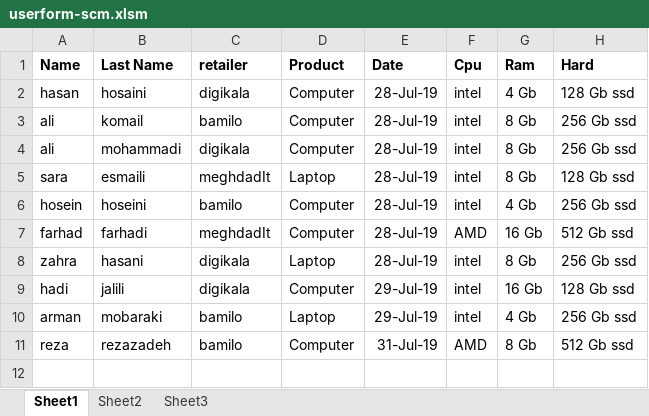
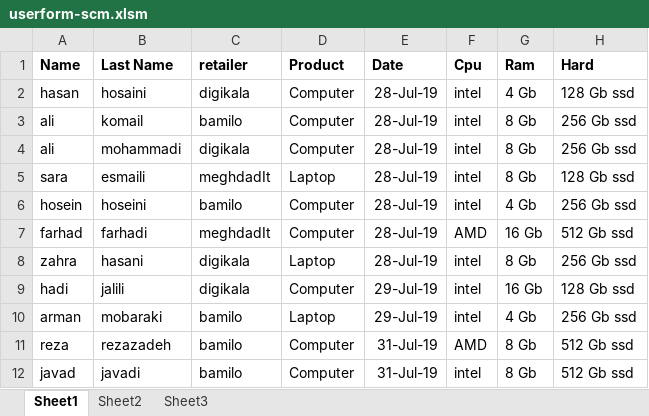
Before and after one commit to choromzadeh/SCM-finalProject, an Excel workbook: simulator Code/userform-scm.xlsm, sheet Sheet1, drawn as a sheet; values as stored, in another font and other column widths than the file's, no borders; charts and pictures not drawn; the diff names each change by its address in the sheet, - before the commit and + after, or states it on an @@ line.

```diff
--- a/simulator Code/userform-scm.xlsm (sheet Sheet1)
+++ b/simulator Code/userform-scm.xlsm (sheet Sheet1)
+row 12: javad | javadi | bamilo | Computer | 31-Jul-19 | intel | 8 Gb | 512 Gb ssd
```
Also changed, not shown: charts or pictures, simulator Code/results.xlsx, 2 other files.
